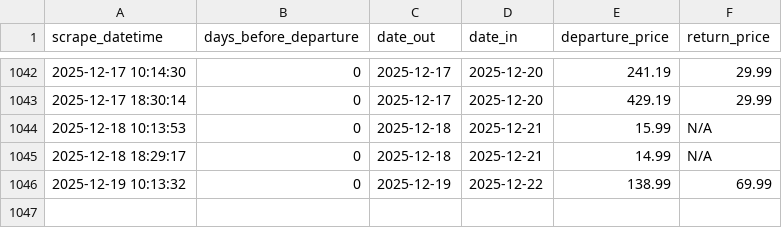
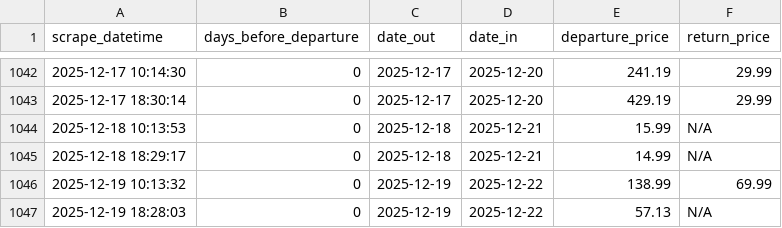
Before and after one commit to FraneCal/Ryanair-Scraper-DaaS, a CSV file: ryanair_LON_BCN.csv, drawn as a sheet; only a part is shown, gaps mark what is left out; the diff names each change by its address in the sheet, - before the commit and + after, or states it on an @@ line.

```diff
--- a/ryanair_LON_BCN.csv
+++ b/ryanair_LON_BCN.csv
+row 1047: 2025-12-19 18:28:03 | 0 | 2025-12-19 | 2025-12-22 | 57.13 | N/A
```
Also changed, not shown: 1 other file.
